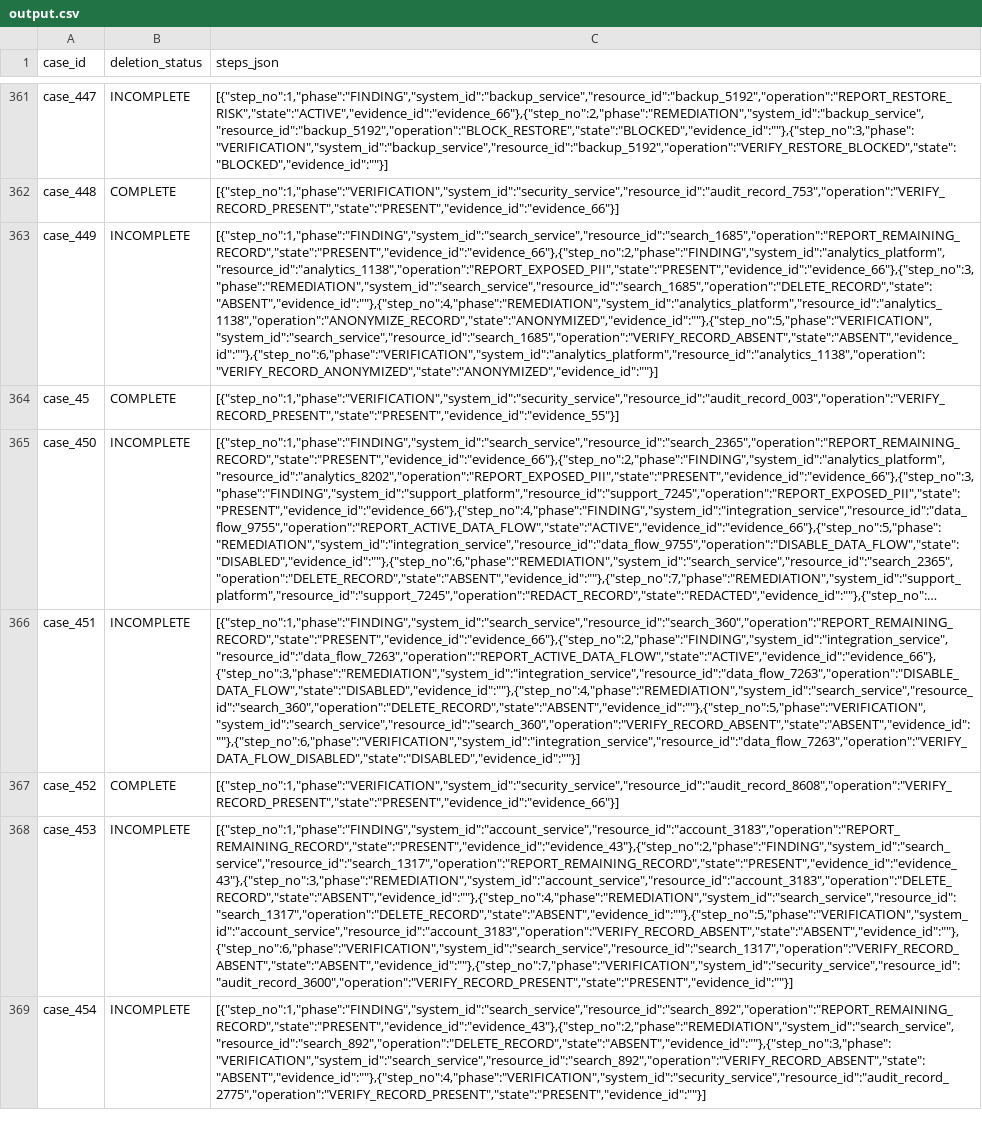
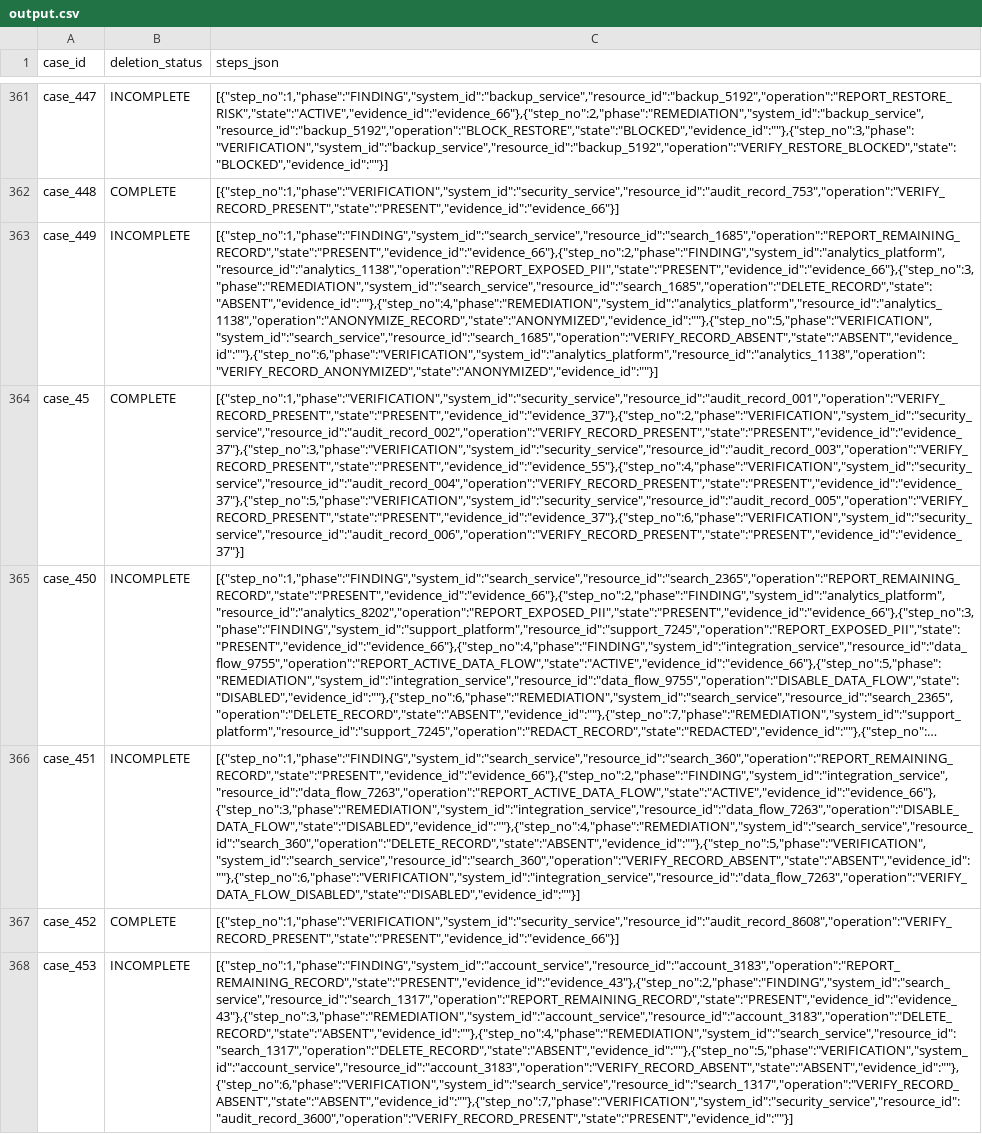
Before and after one commit to vincenzo-afk/hackerrank-orchestrate-ghost-data, a CSV file: output.csv, drawn as a sheet; only a part is shown, gaps mark what is left out; the shorter side is filled out with more unchanged rows; long unchanged cells end in …; the diff names each change by its address in the sheet, - before the commit and + after, or states it on an @@ line.

Commit message:
chore: regenerate output and submission package

```diff
--- a/output.csv
+++ b/output.csv
-C364 (steps_json): [{"step_no":1,"phase":"VERIFICATION","system_id":"security_service","resource_id":"audit_record_003","operation":"VERIFY_RECORD_PRESENT","state":"PRESENT","evidence_id":"evidence_55"}]
+C364 (steps_json): [{"step_no":1,"phase":"VERIFICATION","system_id":"security_service","resource_id":"audit_record_001","operation":"VERIFY_RECORD_PRESENT","state":"PRESENT","evidence_id":"evidence_37"},{"step_no":2,"phase":"VERIFICATION","system_id":"security_service","resource_id":"audit_record_002","operation":"VERIFY_RECORD_PRESENT","state":"PRESENT","evidence_id":"evidence_37"},{"step_no":3,"phase":"VERIFICATION","system_id":"security_service","resource_id":"audit_record_003","operation":"VERIFY_RECORD_PRESENT","state":"PRESENT","evidence_id":"evidence_55"},{"step_no":4,"phase":"VERIFICATION","system_id":"security_service","resource_id":"audit_record_004","operation":"VERIFY_RECORD_PRESENT","state":"PRESENT","evidence_id":"evidence_37"},{"step_no":5,"phase":"VERIFICATION","system_id":"security_service","resource_id":"audit_record_005","operation":"VERIFY_RECORD_PRESENT","state":"PRESENT","evidence_id":"evidence_37"},{"step_no":6,"phase":"VERIFICATION","system_id":"security_service","resource_id":"audit_record_006","operation":"VERIFY_RECORD_PRESENT","state":"PRESENT","evidence_id":"evidence_37"}]
```
Also changed, not shown: 1 other file.
